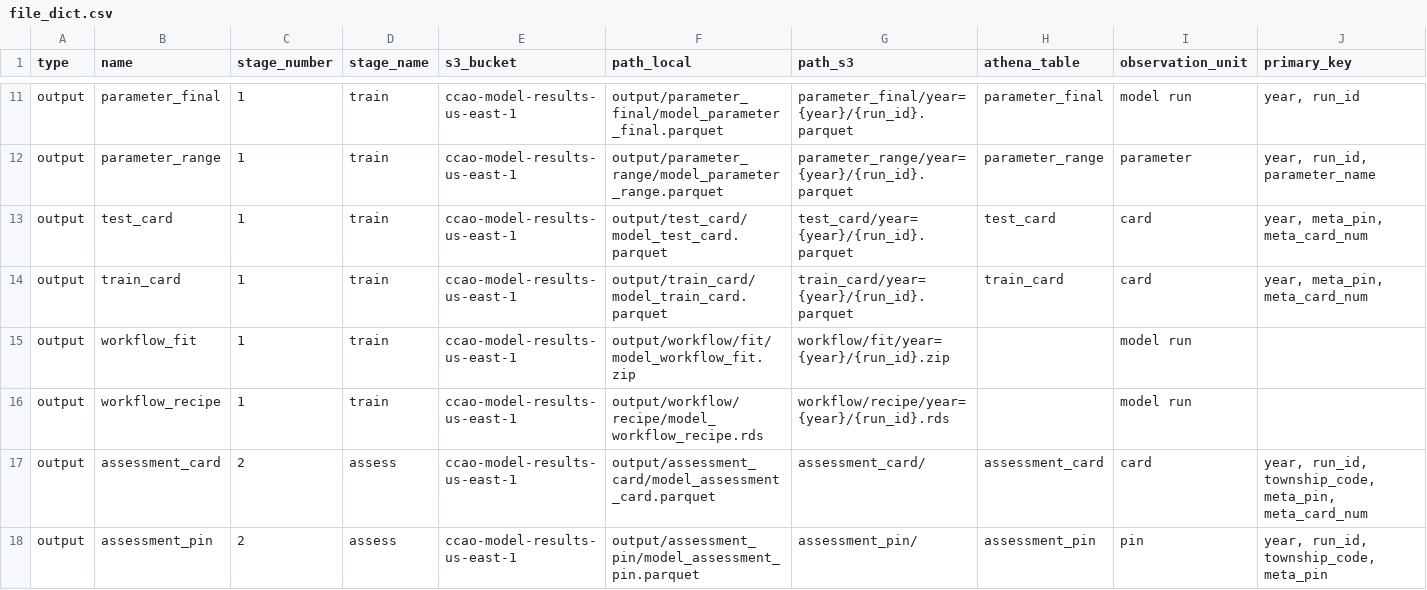
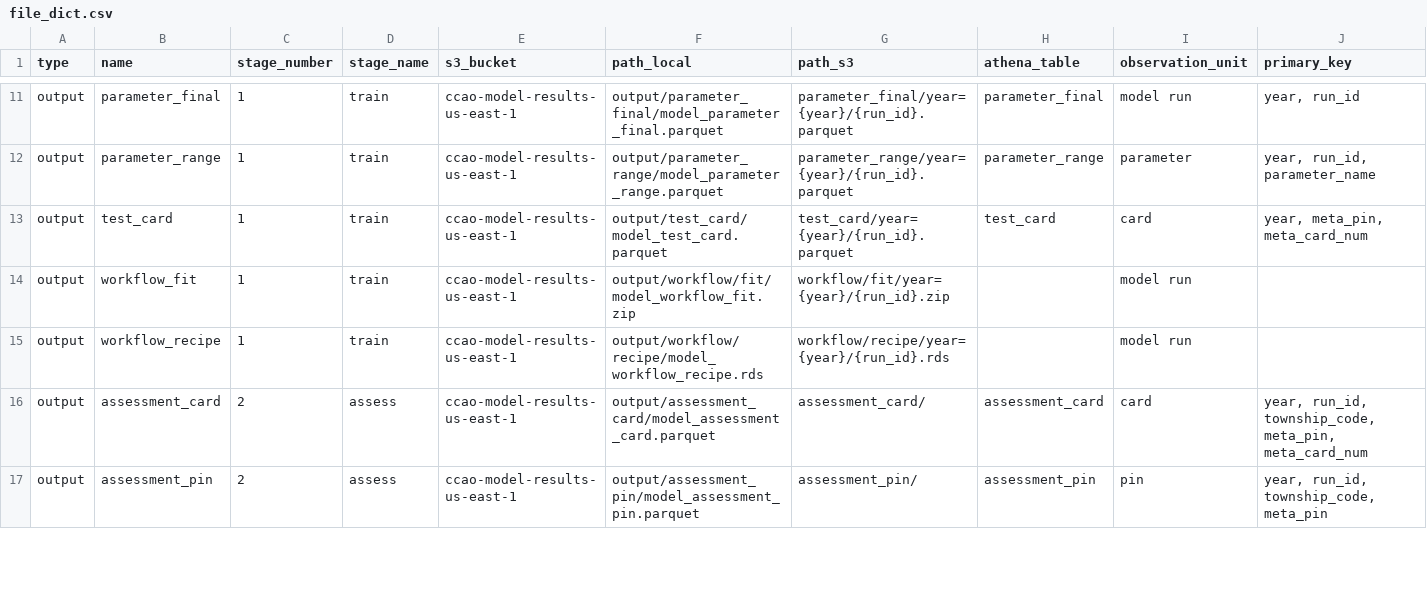
Before and after one commit to ccao-data/model-res-avm, a CSV file: misc/file_dict.csv, drawn as a sheet; only a part is shown, gaps mark what is left out; rows hold the shown columns only; the diff covers the shown part only; the diff names each change by its address in the sheet, - before the commit and + after, or states it on an @@ line.

```diff
--- a/misc/file_dict.csv
+++ b/misc/file_dict.csv
-row 14: output | train_card | 1 | train | ccao-model-results-us-east-1 | output/train_card/model_train_card.parquet | train_card/year={year}/{run_id}.parquet | train_card | card | year, meta_pin, meta_card_num
```
Also changed, not shown: 5 removed rows and 3 edited cells elsewhere in this file, 45 other files.
